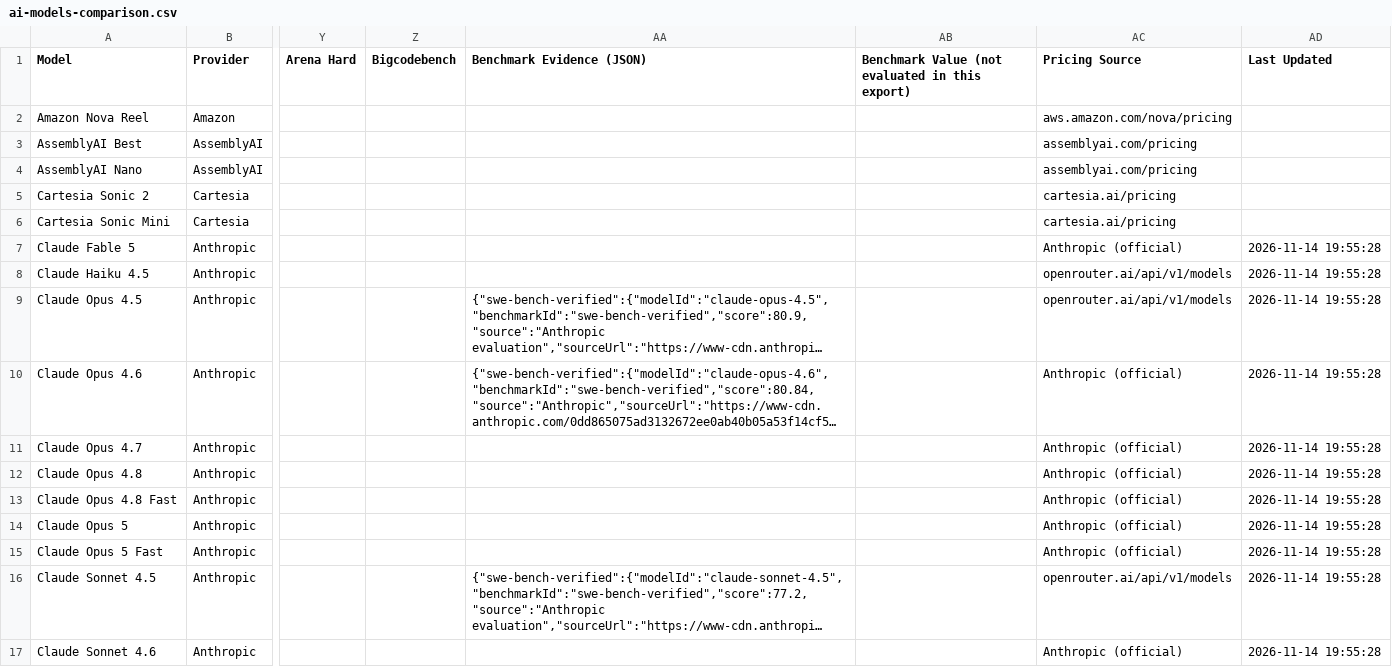
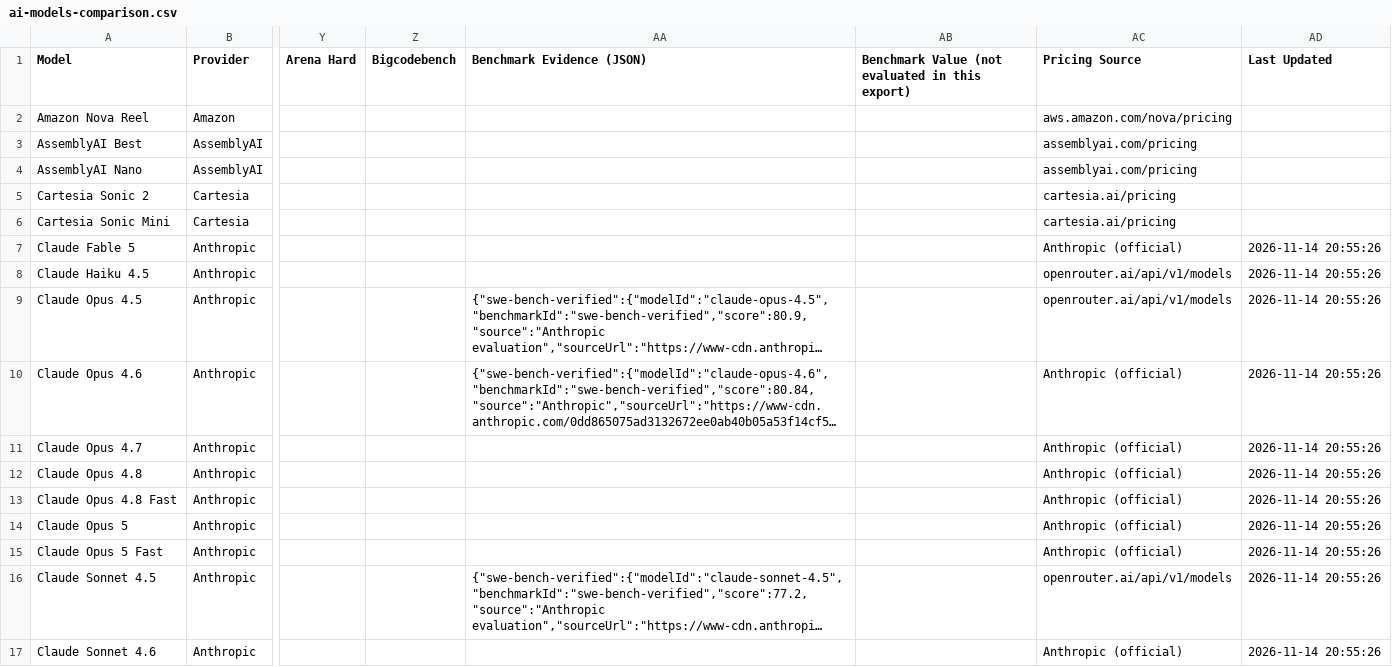
Before and after one commit to koltregaskes/ai-resource-hub, a CSV file: public/data/ai-models-comparison.csv, drawn as a sheet; only a part is shown, gaps mark what is left out; long unchanged cells end in …; the diff covers the shown part only; the diff names each change by its address in the sheet, - before the commit and + after, or states it on an @@ line.

```diff
--- a/public/data/ai-models-comparison.csv
+++ b/public/data/ai-models-comparison.csv
-AD7:AD17 (Last Updated): 2026-11-14 19:55:28
+AD7:AD17 (Last Updated): 2026-11-14 20:55:26
```
Also changed, not shown: 64 edited cells elsewhere in this file, 41 other files.
